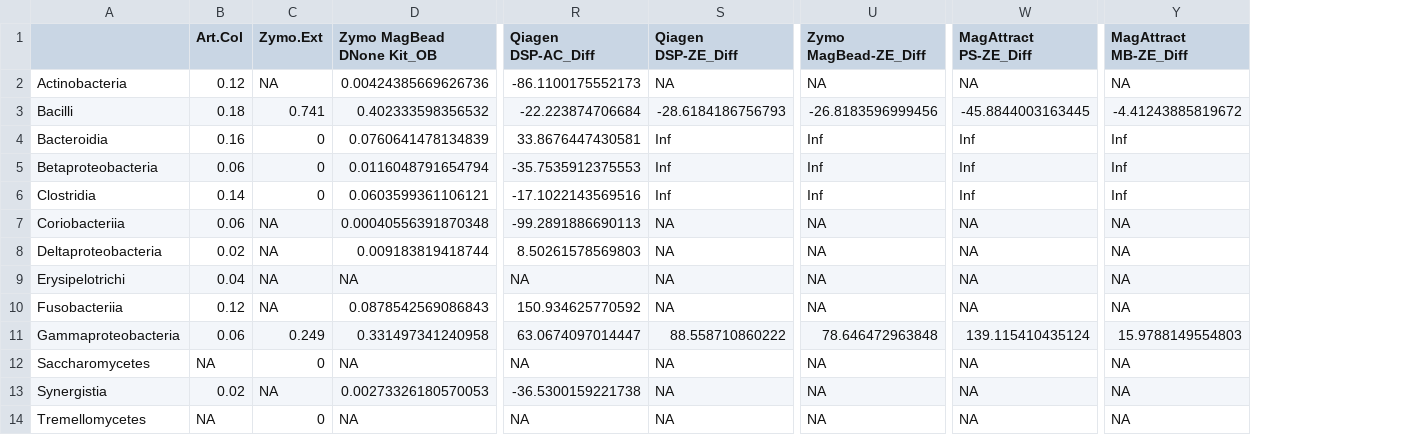
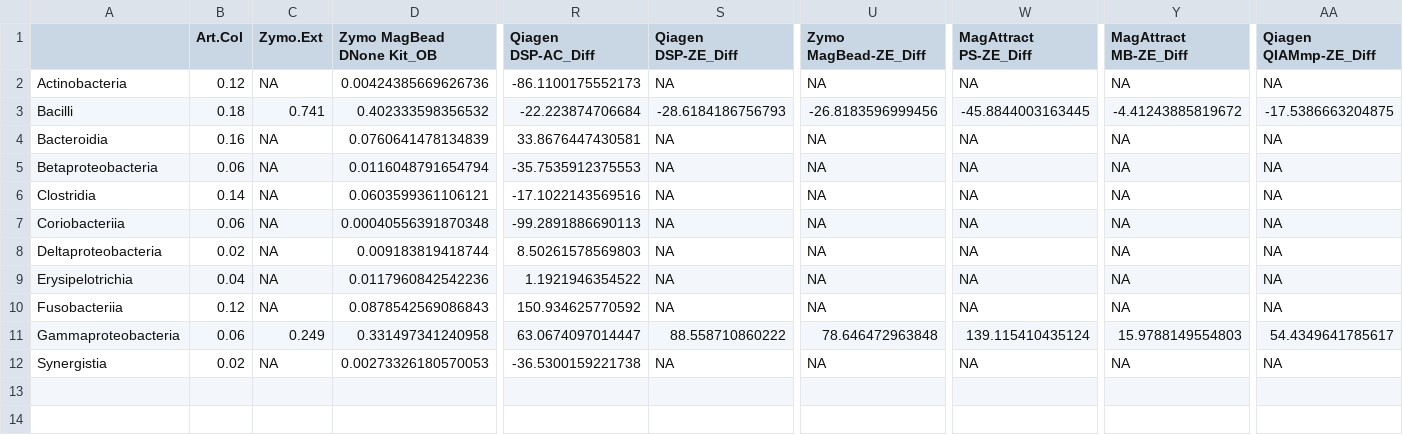
Before and after one commit to CCBR/fork_testv2, a CSV file: qiime2_mb/fecal/class_otuabund_obsVSexp_ext.csv, drawn as a sheet; only a part is shown, gaps mark what is left out; removed rows and columns are numbered as before the commit, all else as after; rows hold the shown columns only; the diff names each change by its address in the sheet, - before the commit and + after, or states it on an @@ line.

```diff
--- a/qiime2_mb/fecal/class_otuabund_obsVSexp_ext.csv
+++ b/qiime2_mb/fecal/class_otuabund_obsVSexp_ext.csv
+column AA (Qiagen QIAMmp-ZE_Diff), rows 2-8: NA | -17.5386663204875 | NA | NA | NA | NA | NA; rows 10-12: NA | 54.4349641785617 | NA
-C4:C6 (Zymo.Ext): 0
+C4:C6 (Zymo.Ext): NA
-S4:S6 (Qiagen DSP-ZE_Diff): Inf
+S4:S6 (Qiagen DSP-ZE_Diff): NA
-U4:U6 (Zymo MagBead-ZE_Diff): Inf
+U4:U6 (Zymo MagBead-ZE_Diff): NA
-W4:W6 (MagAttract PS-ZE_Diff): Inf
+W4:W6 (MagAttract PS-ZE_Diff): NA
-Y4:Y6 (MagAttract MB-ZE_Diff): Inf
+Y4:Y6 (MagAttract MB-ZE_Diff): NA
-row 9: Erysipelotrichi | 0.04 | NA | NA | NA | NA | NA | NA | NA
+row 9: Erysipelotrichia | 0.04 | NA | 0.0117960842542236 | 1.1921946354522 | NA | NA | NA | NA | NA
-row 12: Saccharomycetes | NA | 0 | NA | NA | NA | NA | NA | NA
-row 14: Tremellomycetes | NA | 0 | NA | NA | NA | NA | NA | NA
```
Also changed, not shown: qiime2_mb/fecal/class_other.csv, qiime2_mb/fecal/class_outabund_kit.csv, 12 other files.
